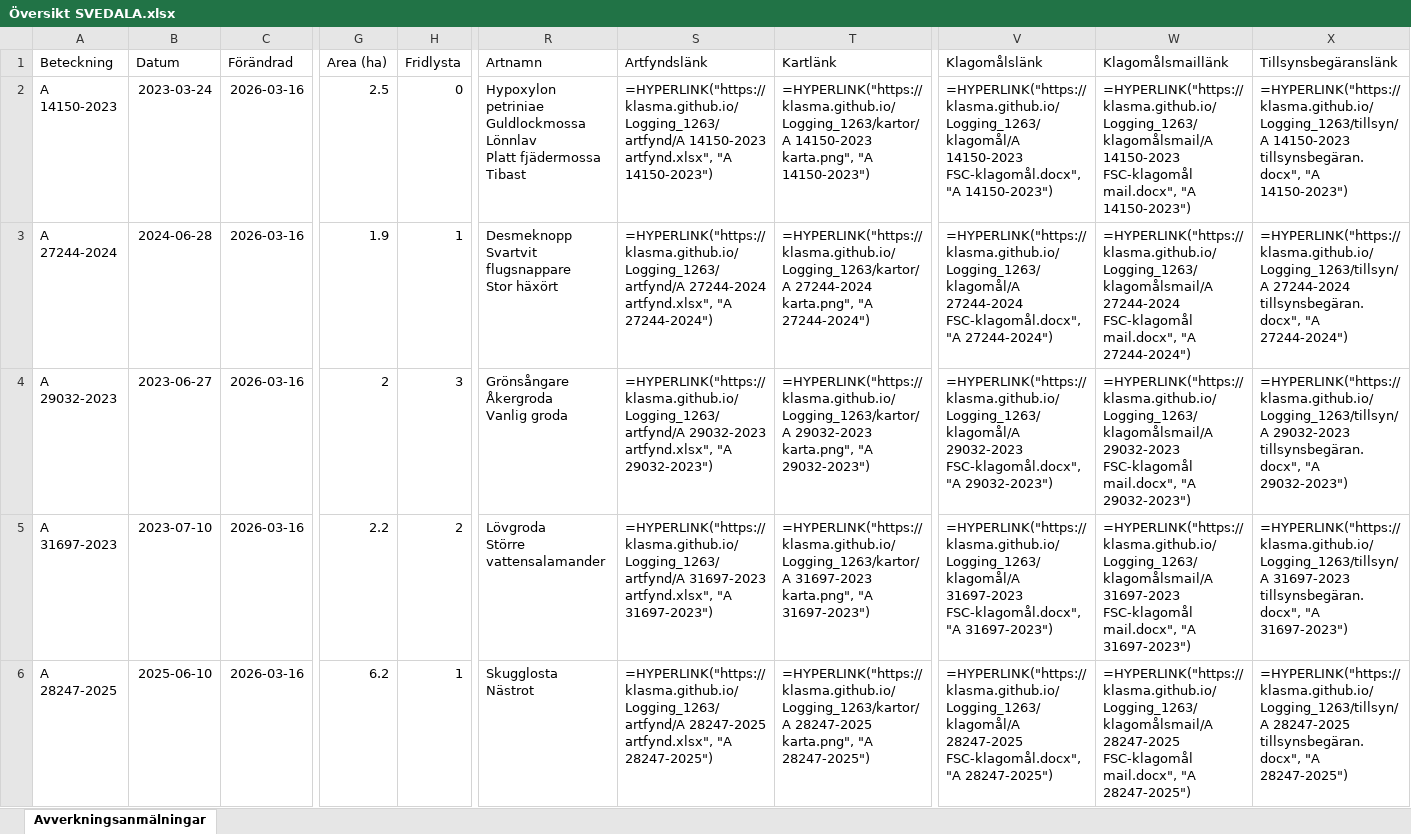
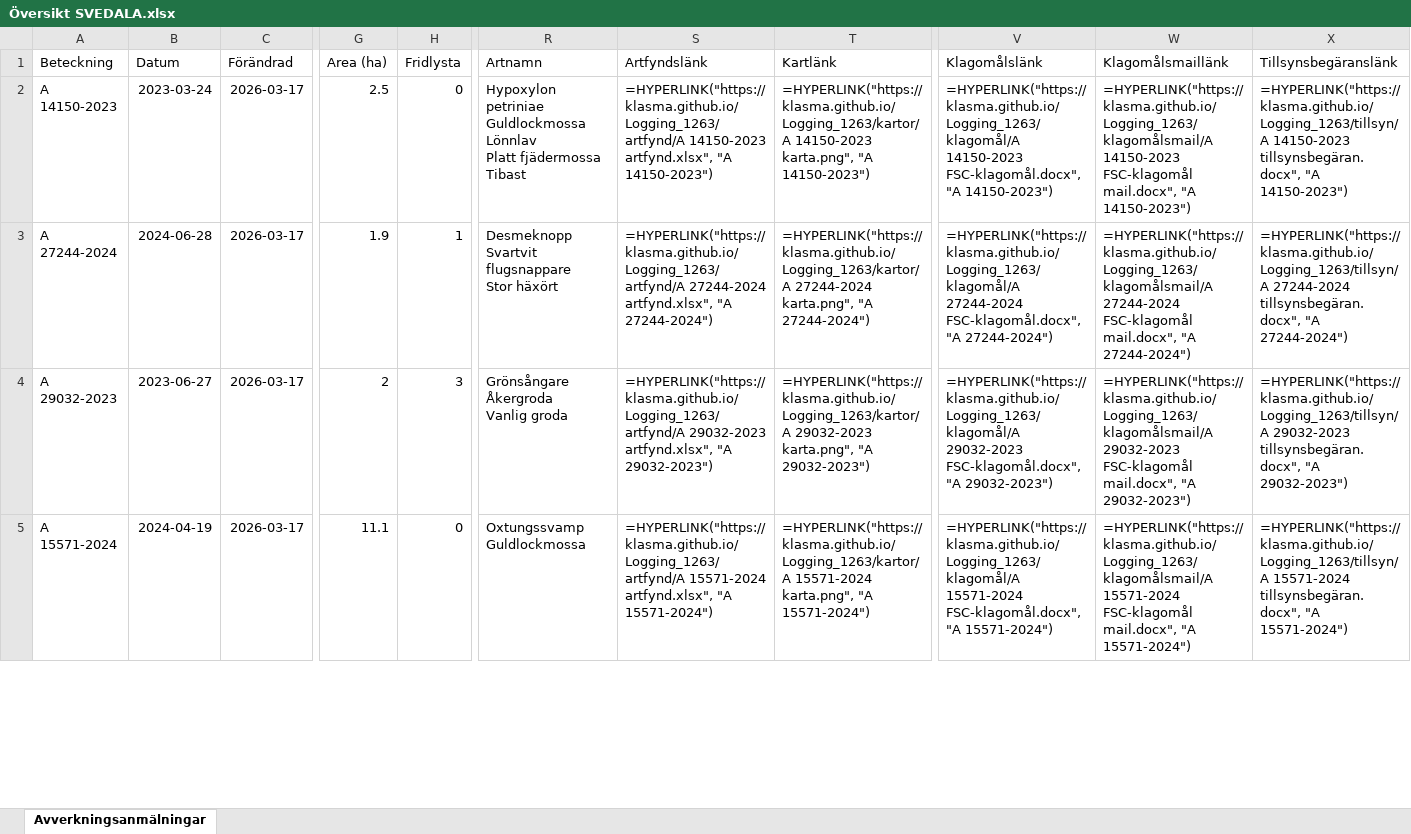
Before and after one commit to klasma/Logging_1263, an Excel workbook: Översikt SVEDALA.xlsx, sheet Avverkningsanmälningar, drawn as a sheet; only a part is shown, gaps mark what is left out; values as stored, in another font and other column widths than the file's, no borders; formulas without a stored value are shown as written; removed rows and columns are numbered as before the commit, all else as after; rows hold the shown columns only; ↵ is a line break in a cell; the diff covers the shown part only; the diff names each change by its address in the sheet, - before the commit and + after, or states it on an @@ line.

```diff
--- a/Översikt SVEDALA.xlsx (sheet Avverkningsanmälningar)
+++ b/Översikt SVEDALA.xlsx (sheet Avverkningsanmälningar)
-C2:C4 (Förändrad): 2026-03-16
+C2:C4 (Förändrad): 2026-03-17
-row 5: A 31697-2023 | 2023-07-10 | 2026-03-16 | 2.2 | 2 | Lövgroda ↵ Större vattensalamander | =HYPERLINK("https://klasma.github.io/Logging_1263/artfynd/A 31697-2023 artfynd.xlsx", "A 31697-2023") | =HYPERLINK("https://klasma.github.io/Logging_1263/kartor/A 31697-2023 karta.png", "A 31697-2023") | =HYPERLINK("https://klasma.github.io/Logging_1263/klagomål/A 31697-2023 FSC-klagomål.docx", "A 31697-2023") | =HYPERLINK("https://klasma.github.io/Logging_1263/klagomålsmail/A 31697-2023 FSC-klagomål mail.docx", "A 31697-2023") | =HYPERLINK("https://klasma.github.io/Logging_1263/tillsyn/A 31697-2023 tillsynsbegäran.docx", "A 31697-2023")
-A5 (Beteckning): A 28247-2025
+A5 (Beteckning): A 15571-2024
-B5 (Datum): 2025-06-10
+B5 (Datum): 2024-04-19
-C5 (Förändrad): 2026-03-16
+C5 (Förändrad): 2026-03-17
-G5 (Area (ha)): 6.2
+G5 (Area (ha)): 11.1
-H5 (Fridlysta): 1
+H5 (Fridlysta): 0
-R5 (Artnamn): Skugglosta ↵ Nästrot
+R5 (Artnamn): Oxtungssvamp ↵ Guldlockmossa
-S5 (Artfyndslänk): =HYPERLINK("https://klasma.github.io/Logging_1263/artfynd/A 28247-2025 artfynd.xlsx", "A 28247-2025")
+S5 (Artfyndslänk): =HYPERLINK("https://klasma.github.io/Logging_1263/artfynd/A 15571-2024 artfynd.xlsx", "A 15571-2024")
-T5 (Kartlänk): =HYPERLINK("https://klasma.github.io/Logging_1263/kartor/A 28247-2025 karta.png", "A 28247-2025")
+T5 (Kartlänk): =HYPERLINK("https://klasma.github.io/Logging_1263/kartor/A 15571-2024 karta.png", "A 15571-2024")
-V5 (Klagomålslänk): =HYPERLINK("https://klasma.github.io/Logging_1263/klagomål/A 28247-2025 FSC-klagomål.docx", "A 28247-2025")
+V5 (Klagomålslänk): =HYPERLINK("https://klasma.github.io/Logging_1263/klagomål/A 15571-2024 FSC-klagomål.docx", "A 15571-2024")
-W5 (Klagomålsmaillänk): =HYPERLINK("https://klasma.github.io/Logging_1263/klagomålsmail/A 28247-2025 FSC-klagomål mail.docx", "A 28247-2025")
+W5 (Klagomålsmaillänk): =HYPERLINK("https://klasma.github.io/Logging_1263/klagomålsmail/A 15571-2024 FSC-klagomål mail.docx", "A 15571-2024")
-X5 (Tillsynsbegäranslänk): =HYPERLINK("https://klasma.github.io/Logging_1263/tillsyn/A 28247-2025 tillsynsbegäran.docx", "A 28247-2025")
+X5 (Tillsynsbegäranslänk): =HYPERLINK("https://klasma.github.io/Logging_1263/tillsyn/A 15571-2024 tillsynsbegäran.docx", "A 15571-2024")
```
Also changed, not shown: 3 added rows, 2 removed rows and 161 edited cells elsewhere in this sheet, artfynd/A 14150-2023 artfynd.xlsx, artfynd/A 15571-2024 artfynd.xlsx, 56 other files.
